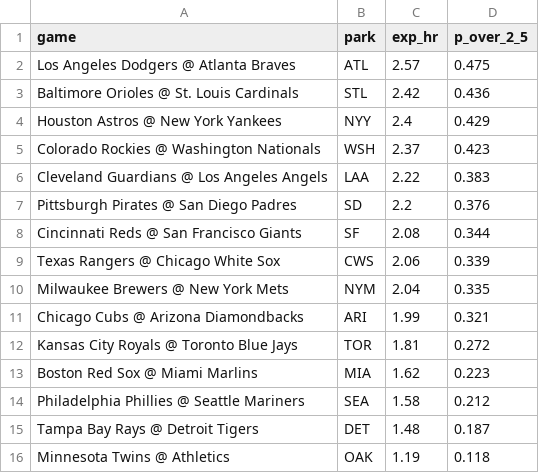
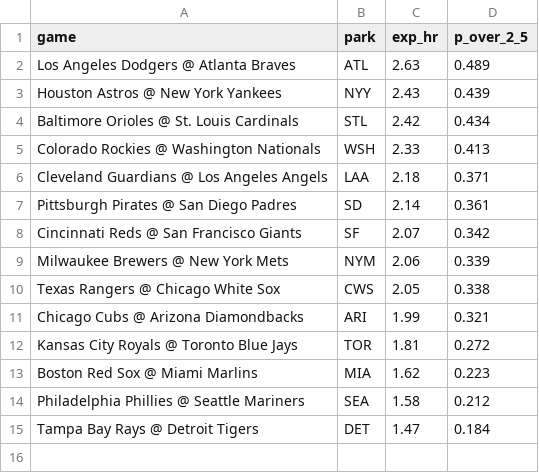
Before and after one commit to deebska/mlb-breakout-predictor, a CSV file: hr_games.csv, drawn as a sheet.

```diff
--- a/hr_games.csv
+++ b/hr_games.csv
@@ -1,11 +1,11 @@
 game,park,exp_hr,p_over_2_5
-Los Angeles Dodgers @ Atlanta Braves,ATL,2.57,0.475
-Baltimore Orioles @ St. Louis Cardinals,STL,2.42,0.436
-Houston Astros @ New York Yankees,NYY,2.4,0.429
-Colorado Rockies @ Washington Nationals,WSH,2.37,0.423
-Cleveland Guardians @ Los Angeles Angels,LAA,2.22,0.383
-Pittsburgh Pirates @ San Diego Padres,SD,2.2,0.376
-Cincinnati Reds @ San Francisco Giants,SF,2.08,0.344
-Texas Rangers @ Chicago White Sox,CWS,2.06,0.339
-Milwaukee Brewers @ New York Mets,NYM,2.04,0.335
+Los Angeles Dodgers @ Atlanta Braves,ATL,2.63,0.489
+Houston Astros @ New York Yankees,NYY,2.43,0.439
+Baltimore Orioles @ St. Louis Cardinals,STL,2.42,0.434
+Colorado Rockies @ Washington Nationals,WSH,2.33,0.413
+Cleveland Guardians @ Los Angeles Angels,LAA,2.18,0.371
+Pittsburgh Pirates @ San Diego Padres,SD,2.14,0.361
+Cincinnati Reds @ San Francisco Giants,SF,2.07,0.342
+Milwaukee Brewers @ New York Mets,NYM,2.06,0.339
+Texas Rangers @ Chicago White Sox,CWS,2.05,0.338
 Chicago Cubs @ Arizona Diamondbacks,ARI,1.99,0.321
@@ -14,3 +14,2 @@ Boston Red Sox @ Miami Marlins,MIA,1.62,0.223
 Philadelphia Phillies @ Seattle Mariners,SEA,1.58,0.212
-Tampa Bay Rays @ Detroit Tigers,DET,1.48,0.187
-Minnesota Twins @ Athletics,OAK,1.19,0.118
+Tampa Bay Rays @ Detroit Tigers,DET,1.47,0.184
```
Also changed, not shown: 7 other files.
